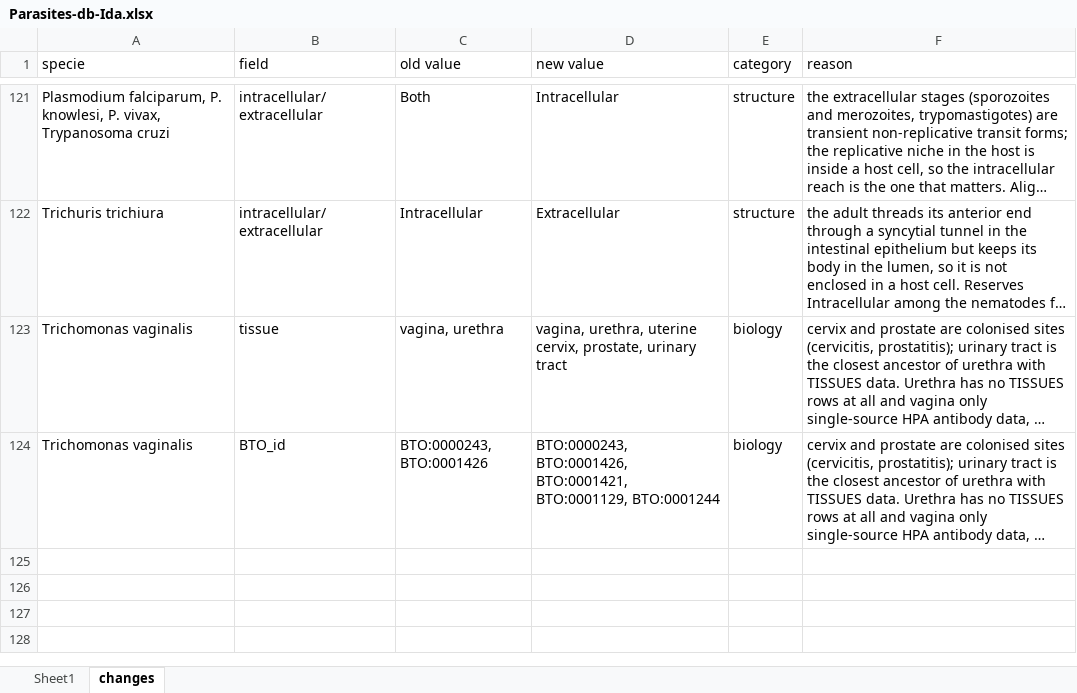
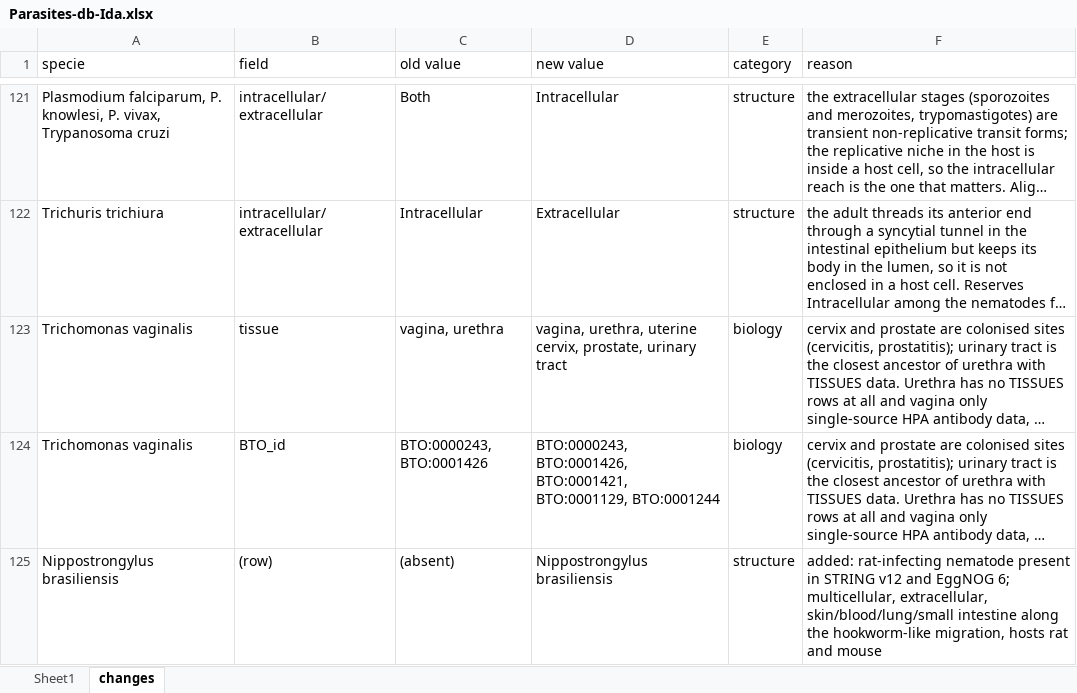
Before and after one commit to Multiomics-Analytics-Group/OrthoHPI2.0, an Excel workbook: data/Parasites-db-Ida.xlsx, sheet changes, drawn as a sheet; only a part is shown, gaps mark what is left out; long unchanged cells end in …; values as stored, in another font and other column widths than the file's, no borders; the diff names each change by its address in the sheet, - before the commit and + after, or states it on an @@ line.

Commit message:
Add Nippostrongylus brasiliensis as a rat and mouse parasite
Multicellular, extracellular nematode with a hookworm-like migration:
skin, blood, lung, small intestine. DeepLoc Accurate keeps 3,269 of its
22,636 proteins as secreted, giving 1,623 predicted PPIs (901 rat, 722
mouse) on 195 parasite proteins; no other species changes.

```diff
--- a/data/Parasites-db-Ida.xlsx (sheet changes)
+++ b/data/Parasites-db-Ida.xlsx (sheet changes)
+row 125: Nippostrongylus brasiliensis | (row) | (absent) | Nippostrongylus brasiliensis | structure | added: rat-infecting nematode present in STRING v12 and EggNOG 6; multicellular, extracellular, skin/blood/lung/small intestine along the hookworm-like migration, hosts rat and mouse
```
Also changed, not shown: sheet Sheet1, 15 other files.
